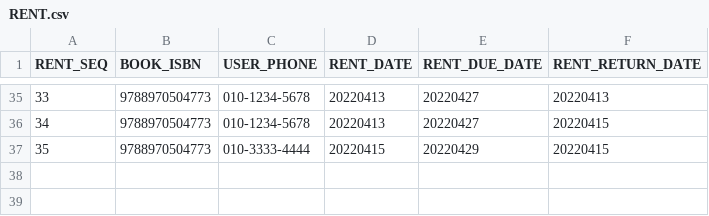
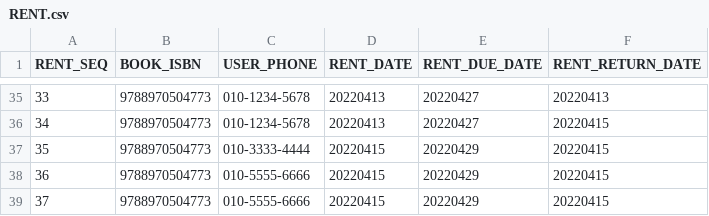
Before and after one commit to 2sjin/BookManager_Py, a CSV file: csv/RENT.csv, drawn as a sheet; only a part is shown, gaps mark what is left out; the diff names each change by its address in the sheet, - before the commit and + after, or states it on an @@ line.

```diff
--- a/csv/RENT.csv
+++ b/csv/RENT.csv
+row 38: 36 | 9788970504773 | 010-5555-6666 | 20220415 | 20220429 | 20220415
+row 39: 37 | 9788970504773 | 010-5555-6666 | 20220415 | 20220429 | 20220415
```
Also changed, not shown: csv/USER.csv.
